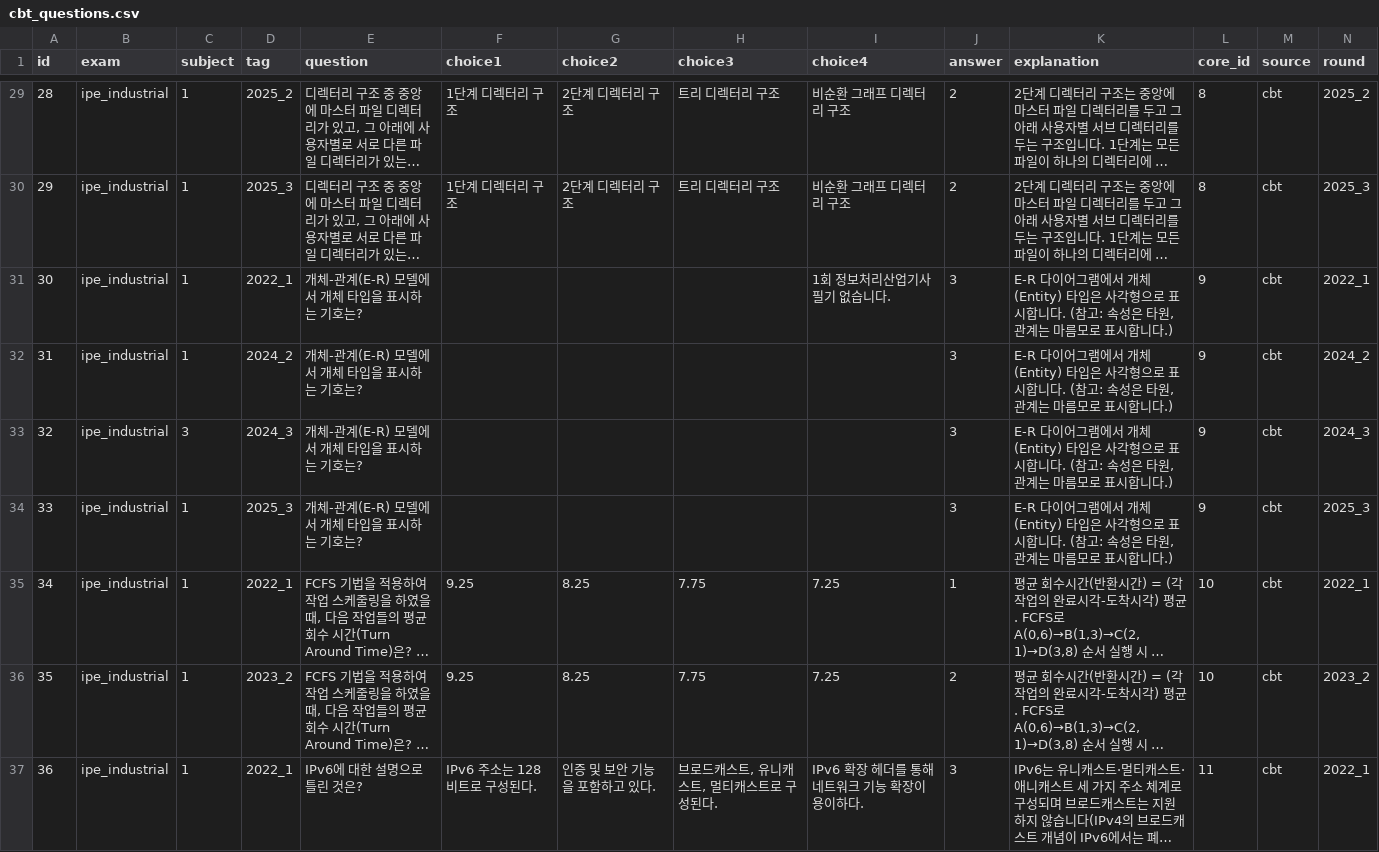
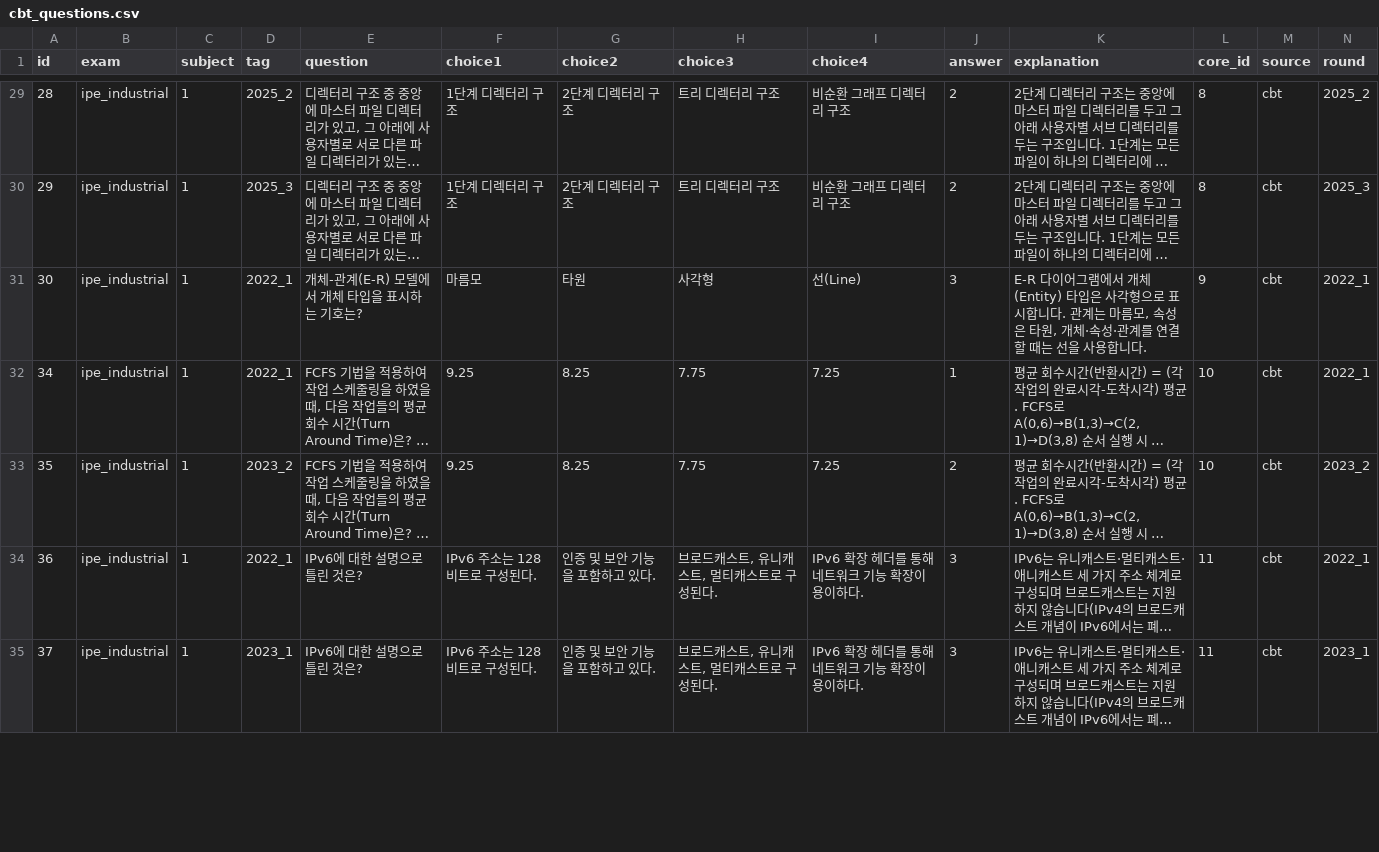
Before and after one commit to SKN35shimsungwook/license, a CSV file: data/cbt_questions.csv, drawn as a sheet; only a part is shown, gaps mark what is left out; the shorter side is filled out with more unchanged rows; long unchanged cells end in …; the diff covers the shown part only; the diff names each change by its address in the sheet, - before the commit and + after, or states it on an @@ line.

Commit message:
Fix corrupted question data from PDF-extraction noise
- Strip leaked page-header/copyright-notice fragments ("N회
  정보처리산업기사 필기", stray "없습니다.") from 12 choice cells
  across 11 questions where they'd been concatenated onto real answer
  text during PDF parsing.
- Drop 4 questions whose real choices were diagram/image-only in the
  source PDF (HTML frameset layout, adjacency-matrix graph) and
  couldn't be recovered as text without risking new inaccuracies.
- Reconstruct 3 questions whose choices were blank/garbled (E-R
  diagram symbols, max-edges formula, SQL GROUP BY result) using
  verifiable facts from their own explanations; the two where the
  original wrong-answer wording couldn't be confirmed are retagged
  concept/신규작성 instead of passing as verbatim 기출.
- Add tools/audit_data.py, a repeatable structural scanner (blank
  fields, duplicate choices, leaked noise substrings, broken chars,
  answer-index range) for future data audits.

```diff
--- a/data/cbt_questions.csv
+++ b/data/cbt_questions.csv
-F31 (choice1): (empty)
+F31 (choice1): 마름모
-G31 (choice2): (empty)
+G31 (choice2): 타원
-H31 (choice3): (empty)
+H31 (choice3): 사각형
-I31 (choice4): 1회 정보처리산업기사 필기 없습니다.
+I31 (choice4): 선(Line)
-K31 (explanation): …합니다. (참고: 속성은 타원, 관계는 마름모로 표시합니다.)
+K31 (explanation): …합니다. 관계는 마름모, 속성은 타원, 개체·속성·관계를 연결할 때는 선을 사용합니다.
-row 32: 31 | ipe_industrial | 1 | 2024_2 | 개체-관계(E-R) 모델에서 개체 타입을 표시하는 기호는? |  |  |  |  | 3 | E-R 다이어그램에서 개체(Entity) 타입은 사각형으로 표시합니다. (참고: 속성은 타원, 관계는 마름모로 표시합니다.) | 9 | cbt | 2024_2
-row 33: 32 | ipe_industrial | 3 | 2024_3 | 개체-관계(E-R) 모델에서 개체 타입을 표시하는 기호는? |  |  |  |  | 3 | E-R 다이어그램에서 개체(Entity) 타입은 사각형으로 표시합니다. (참고: 속성은 타원, 관계는 마름모로 표시합니다.) | 9 | cbt | 2024_3
-row 34: 33 | ipe_industrial | 1 | 2025_3 | 개체-관계(E-R) 모델에서 개체 타입을 표시하는 기호는? |  |  |  |  | 3 | E-R 다이어그램에서 개체(Entity) 타입은 사각형으로 표시합니다. (참고: 속성은 타원, 관계는 마름모로 표시합니다.) | 9 | cbt | 2025_3
```
Also changed, not shown: 5 removed rows and 28 edited cells elsewhere in this file, 1 other file.
